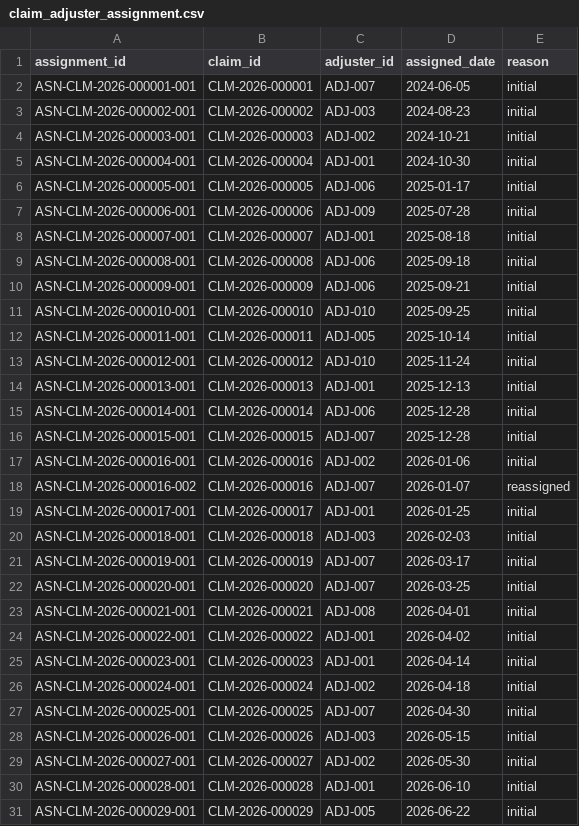
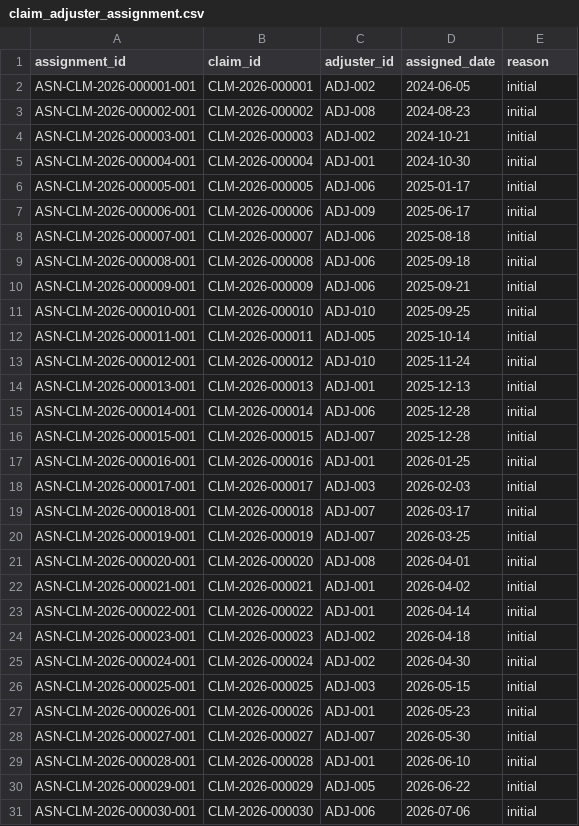
Before and after one commit to hiox2004/YottaFlex-ASG, a CSV file: output/starter/csv/claim_adjuster_assignment.csv, drawn as a sheet; only a part is shown; the shorter side is filled out with more unchanged rows; the diff covers the shown part only.

```diff
--- a/output/starter/csv/claim_adjuster_assignment.csv
+++ b/output/starter/csv/claim_adjuster_assignment.csv
@@ -1,4 +1,4 @@
 assignment_id,claim_id,adjuster_id,assigned_date,reason
-ASN-CLM-2026-000001-001,CLM-2026-000001,ADJ-007,2024-06-05,initial
-ASN-CLM-2026-000002-001,CLM-2026-000002,ADJ-003,2024-08-23,initial
+ASN-CLM-2026-000001-001,CLM-2026-000001,ADJ-002,2024-06-05,initial
+ASN-CLM-2026-000002-001,CLM-2026-000002,ADJ-008,2024-08-23,initial
 ASN-CLM-2026-000003-001,CLM-2026-000003,ADJ-002,2024-10-21,initial
@@ -6,4 +6,4 @@ ASN-CLM-2026-000004-001,CLM-2026-000004,ADJ-001,2024-10-30,initial
 ASN-CLM-2026-000005-001,CLM-2026-000005,ADJ-006,2025-01-17,initial
-ASN-CLM-2026-000006-001,CLM-2026-000006,ADJ-009,2025-07-28,initial
-ASN-CLM-2026-000007-001,CLM-2026-000007,ADJ-001,2025-08-18,initial
+ASN-CLM-2026-000006-001,CLM-2026-000006,ADJ-009,2025-06-17,initial
+ASN-CLM-2026-000007-001,CLM-2026-000007,ADJ-006,2025-08-18,initial
 ASN-CLM-2026-000008-001,CLM-2026-000008,ADJ-006,2025-09-18,initial
@@ -16,15 +16,14 @@ ASN-CLM-2026-000014-001,CLM-2026-000014,ADJ-006,2025-12-28,initial
 ASN-CLM-2026-000015-001,CLM-2026-000015,ADJ-007,2025-12-28,initial
-ASN-CLM-2026-000016-001,CLM-2026-000016,ADJ-002,2026-01-06,initial
-ASN-CLM-2026-000016-002,CLM-2026-000016,ADJ-007,2026-01-07,reassigned
-ASN-CLM-2026-000017-001,CLM-2026-000017,ADJ-001,2026-01-25,initial
-ASN-CLM-2026-000018-001,CLM-2026-000018,ADJ-003,2026-02-03,initial
-ASN-CLM-2026-000019-001,CLM-2026-000019,ADJ-007,2026-03-17,initial
-ASN-CLM-2026-000020-001,CLM-2026-000020,ADJ-007,2026-03-25,initial
-ASN-CLM-2026-000021-001,CLM-2026-000021,ADJ-008,2026-04-01,initial
-ASN-CLM-2026-000022-001,CLM-2026-000022,ADJ-001,2026-04-02,initial
-ASN-CLM-2026-000023-001,CLM-2026-000023,ADJ-001,2026-04-14,initial
-ASN-CLM-2026-000024-001,CLM-2026-000024,ADJ-002,2026-04-18,initial
-ASN-CLM-2026-000025-001,CLM-2026-000025,ADJ-007,2026-04-30,initial
-ASN-CLM-2026-000026-001,CLM-2026-000026,ADJ-003,2026-05-15,initial
-ASN-CLM-2026-000027-001,CLM-2026-000027,ADJ-002,2026-05-30,initial
+ASN-CLM-2026-000016-001,CLM-2026-000016,ADJ-001,2026-01-25,initial
+ASN-CLM-2026-000017-001,CLM-2026-000017,ADJ-003,2026-02-03,initial
+ASN-CLM-2026-000018-001,CLM-2026-000018,ADJ-007,2026-03-17,initial
+ASN-CLM-2026-000019-001,CLM-2026-000019,ADJ-007,2026-03-25,initial
+ASN-CLM-2026-000020-001,CLM-2026-000020,ADJ-008,2026-04-01,initial
+ASN-CLM-2026-000021-001,CLM-2026-000021,ADJ-001,2026-04-02,initial
+ASN-CLM-2026-000022-001,CLM-2026-000022,ADJ-001,2026-04-14,initial
+ASN-CLM-2026-000023-001,CLM-2026-000023,ADJ-002,2026-04-18,initial
+ASN-CLM-2026-000024-001,CLM-2026-000024,ADJ-002,2026-04-30,initial
+ASN-CLM-2026-000025-001,CLM-2026-000025,ADJ-003,2026-05-15,initial
+ASN-CLM-2026-000026-001,CLM-2026-000026,ADJ-001,2026-05-23,initial
+ASN-CLM-2026-000027-001,CLM-2026-000027,ADJ-007,2026-05-30,initial
 ASN-CLM-2026-000028-001,CLM-2026-000028,ADJ-001,2026-06-10,initial
```
Also changed, not shown: 2 added rows, 4 removed rows and 23 edited cells elsewhere in this file, output/starter/csv/assessment.csv, output/starter/csv/claim_item.csv, 37 other files.
